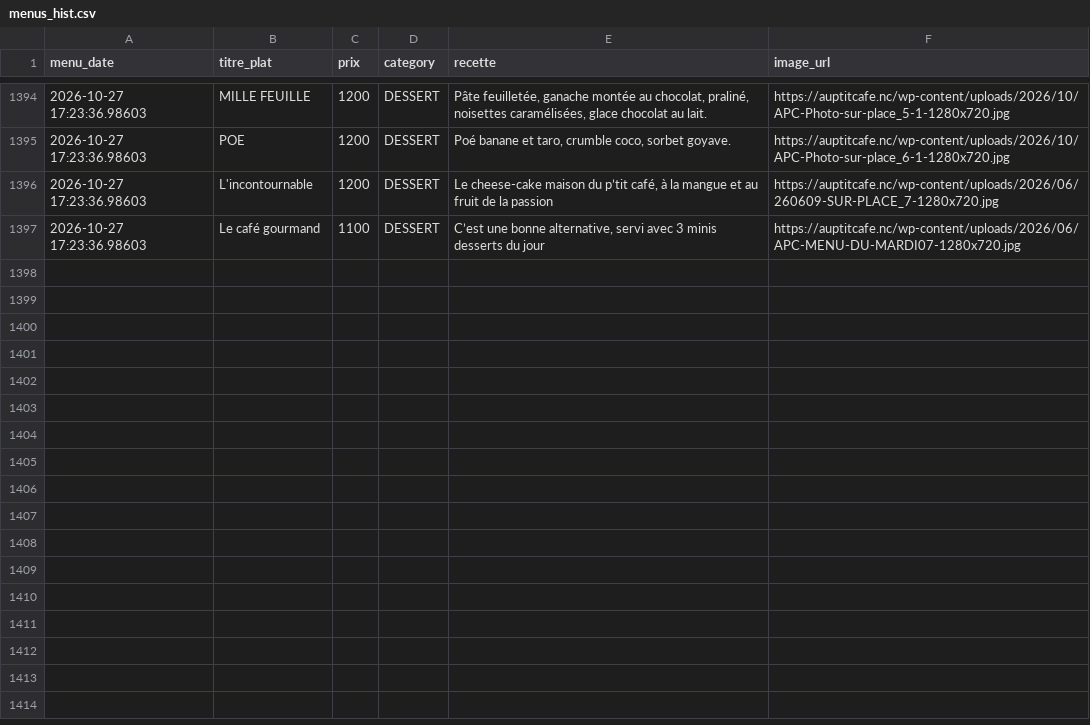
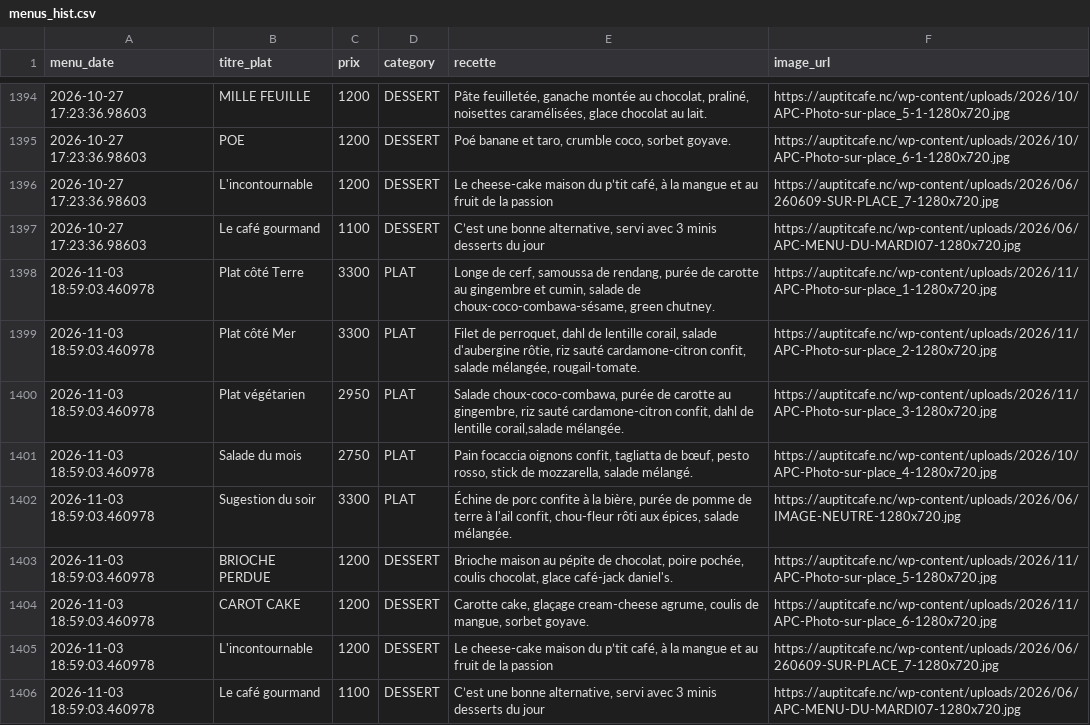
Before and after one commit to adriens/auptitcafe-data, a CSV file: data/menus_hist.csv, drawn as a sheet; only a part is shown, gaps mark what is left out; the diff names each change by its address in the sheet, - before the commit and + after, or states it on an @@ line.

Commit message:
🔁 Daily snapshot des menus 📜, cf #1

```diff
--- a/data/menus_hist.csv
+++ b/data/menus_hist.csv
+row 1398: 2026-11-03 18:59:03.460978 | Plat côté Terre | 3300 | PLAT | Longe de cerf, samoussa de rendang, purée de carotte au gingembre et cumin, salade de choux-coco-combawa-sésame, green chutney. | https://auptitcafe.nc/wp-content/uploads/2026/11/APC-Photo-sur-place_1-1280x720.jpg
+row 1399: 2026-11-03 18:59:03.460978 | Plat côté Mer | 3300 | PLAT | Filet de perroquet, dahl de lentille corail, salade d'aubergine rôtie, riz sauté cardamone-citron confit, salade mélangée, rougail-tomate. | https://auptitcafe.nc/wp-content/uploads/2026/11/APC-Photo-sur-place_2-1280x720.jpg
+row 1400: 2026-11-03 18:59:03.460978 | Plat végétarien | 2950 | PLAT | Salade choux-coco-combawa, purée de carotte au gingembre, riz sauté cardamone-citron confit, dahl de lentille corail,salade mélangée. | https://auptitcafe.nc/wp-content/uploads/2026/11/APC-Photo-sur-place_3-1280x720.jpg
+row 1401: 2026-11-03 18:59:03.460978 | Salade du mois | 2750 | PLAT | Pain focaccia oignons confit, tagliatta de bœuf, pesto rosso, stick de mozzarella, salade mélangé. | https://auptitcafe.nc/wp-content/uploads/2026/10/APC-Photo-sur-place_4-1280x720.jpg
+row 1402: 2026-11-03 18:59:03.460978 | Sugestion du soir | 3300 | PLAT | Échine de porc confite à la bière, purée de pomme de terre à l'ail confit, chou-fleur rôti aux épices, salade mélangée. | https://auptitcafe.nc/wp-content/uploads/2026/06/IMAGE-NEUTRE-1280x720.jpg
+row 1403: 2026-11-03 18:59:03.460978 | BRIOCHE PERDUE | 1200 | DESSERT | Brioche maison au pépite de chocolat, poire pochée, coulis chocolat, glace café-jack daniel's. | https://auptitcafe.nc/wp-content/uploads/2026/11/APC-Photo-sur-place_5-1280x720.jpg
+row 1404: 2026-11-03 18:59:03.460978 | CAROT CAKE | 1200 | DESSERT | Carotte cake, glaçage cream-cheese agrume, coulis de mangue, sorbet goyave. | https://auptitcafe.nc/wp-content/uploads/2026/11/APC-Photo-sur-place_6-1280x720.jpg
+row 1405: 2026-11-03 18:59:03.460978 | L'incontournable | 1200 | DESSERT | Le cheese-cake maison du p’tit café, à la mangue et au fruit de la passion | https://auptitcafe.nc/wp-content/uploads/2026/06/260609-SUR-PLACE_7-1280x720.jpg
+row 1406: 2026-11-03 18:59:03.460978 | Le café gourmand | 1100 | DESSERT | C’est une bonne alternative, servi avec 3 minis desserts du jour | https://auptitcafe.nc/wp-content/uploads/2026/06/APC-MENU-DU-MARDI07-1280x720.jpg
```
Also changed, not shown: data/current_menus.csv, data/current_menus_headers.csv.
